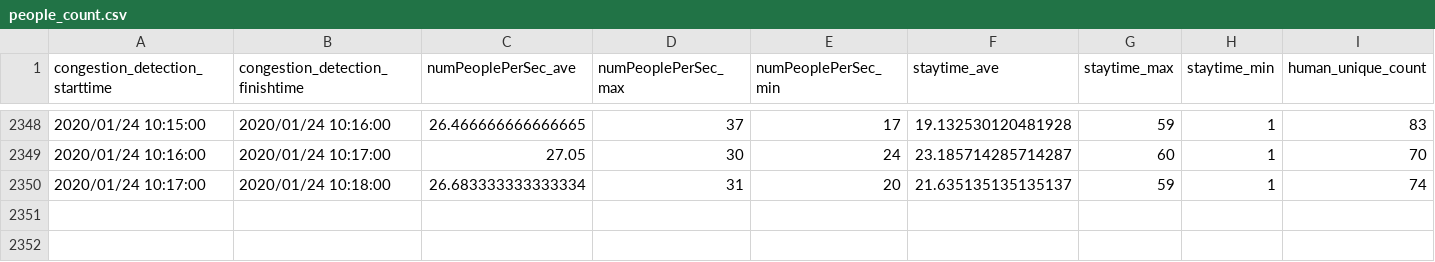
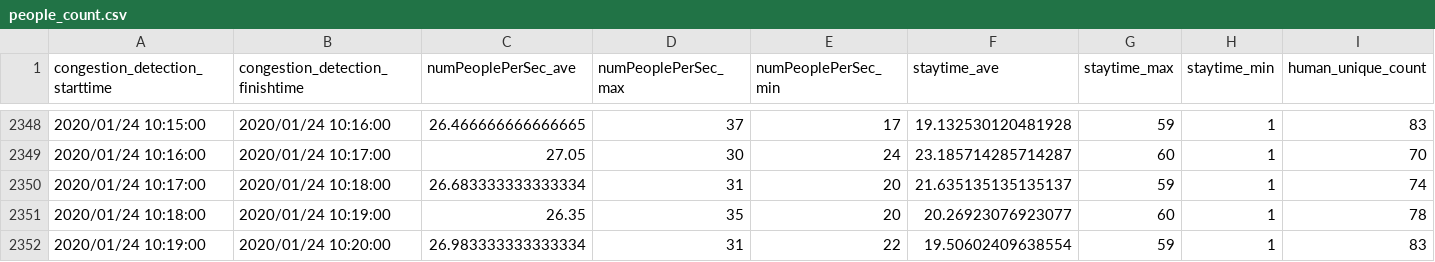
Before and after one commit to necspobar/necspobar.github.io, a CSV file: src/people_count.csv, drawn as a sheet; only a part is shown, gaps mark what is left out.

Commit message:
"CongestionStatus"

```diff
--- a/src/people_count.csv
+++ b/src/people_count.csv
@@ -2350 +2350,3 @@ congestion_detection_starttime	congestion_detection_finishtime	numPeoplePerSec_a
 2020/01/24 10:17:00	2020/01/24 10:18:00	26.683333333333334	31	20	21.635135135135137	59	1	74
+2020/01/24 10:18:00	2020/01/24 10:19:00	26.35	35	20	20.26923076923077	60	1	78
+2020/01/24 10:19:00	2020/01/24 10:20:00	26.983333333333334	31	22	19.50602409638554	59	1	83
```
Also changed, not shown: 1 other file.
